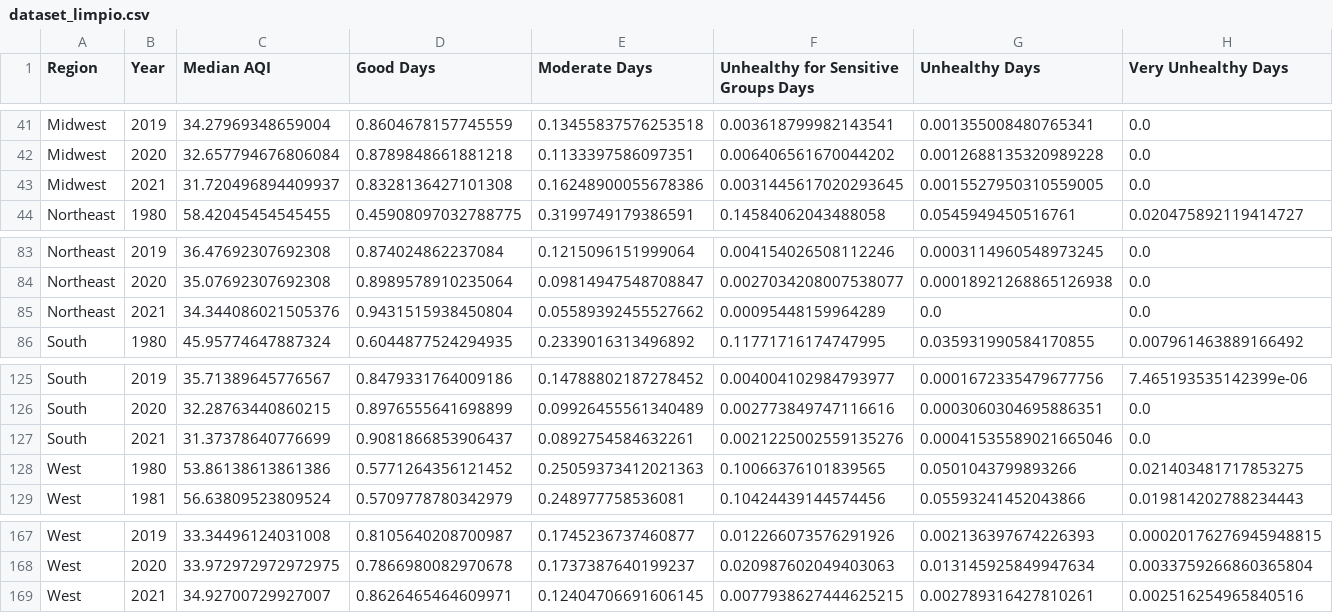
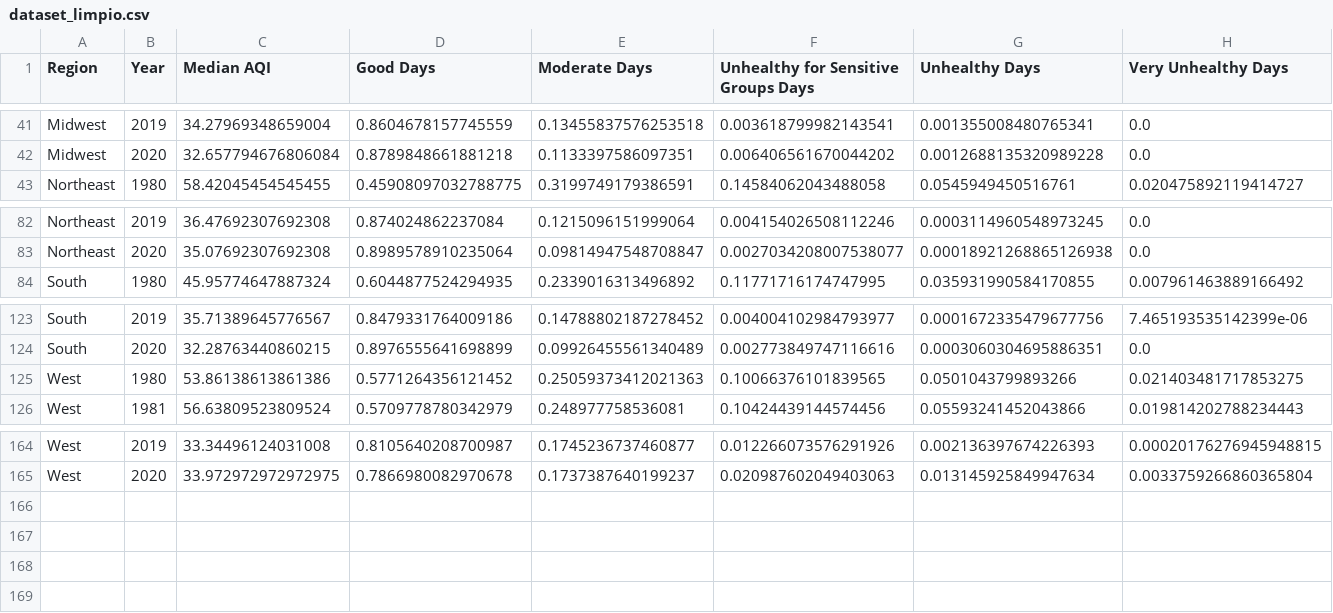
Before and after one commit to DRKca089/Grupo2_SaludPublica, a CSV file: dataset/dataset_limpio.csv, drawn as a sheet; only a part is shown, gaps mark what is left out; rows hold the shown columns only; the diff names each change by its address in the sheet, - before the commit and + after, or states it on an @@ line.

```diff
--- a/dataset/dataset_limpio.csv
+++ b/dataset/dataset_limpio.csv
-row 43: Midwest | 2021 | 31.720496894409937 | 0.8328136427101308 | 0.16248900055678386 | 0.0031445617020293645 | 0.0015527950310559005 | 0.0
-row 85: Northeast | 2021 | 34.344086021505376 | 0.9431515938450804 | 0.05589392455527662 | 0.00095448159964289 | 0.0 | 0.0
-row 127: South | 2021 | 31.37378640776699 | 0.9081866853906437 | 0.0892754584632261 | 0.0021225002559135276 | 0.00041535589021665046 | 0.0
-row 169: West | 2021 | 34.92700729927007 | 0.8626465464609971 | 0.12404706691606145 | 0.0077938627444625215 | 0.002789316427810261 | 0.002516254965840516
```
Also changed, not shown: 25 other files.
